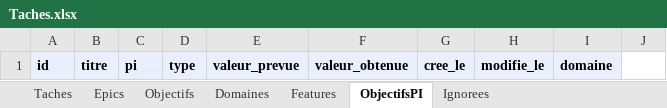
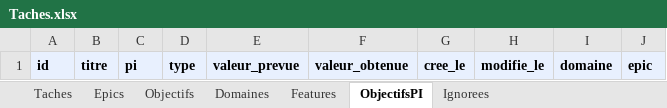
Before and after one commit to tmarmed/Default, an Excel workbook: modele/Taches.xlsx, sheet ObjectifsPI, drawn as a sheet; values as stored, in another font and other column widths than the file's, no borders; the diff names each change by its address in the sheet, - before the commit and + after, or states it on an @@ line.

```diff
--- a/modele/Taches.xlsx (sheet ObjectifsPI)
+++ b/modele/Taches.xlsx (sheet ObjectifsPI)
-J1: (empty)
+J1: epic
-J1 fill: none
+J1 fill: #E8F0FE
```
Also changed, not shown: 10 other files.
